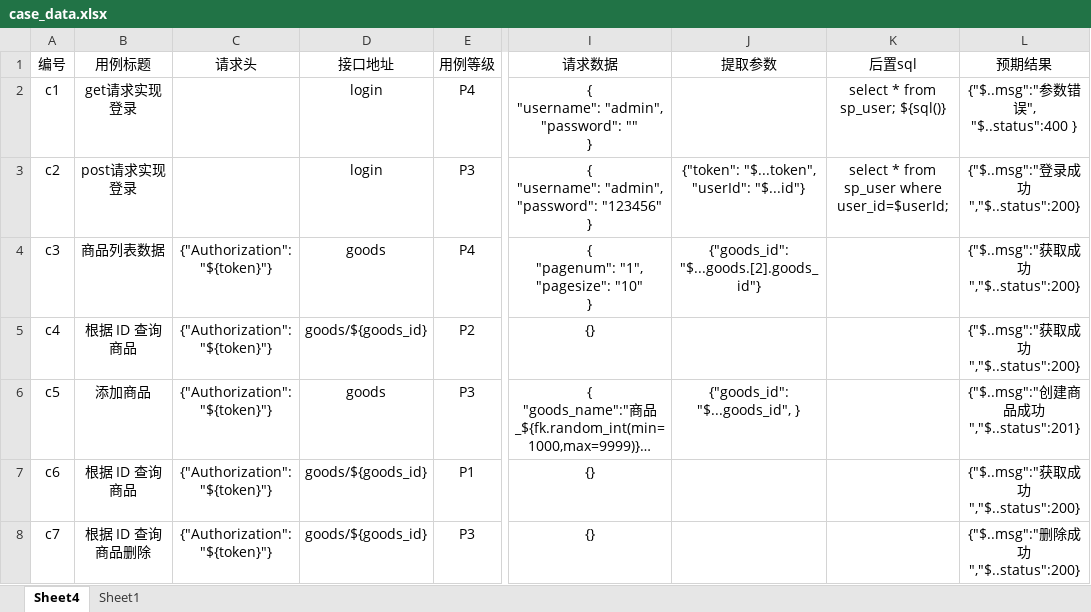
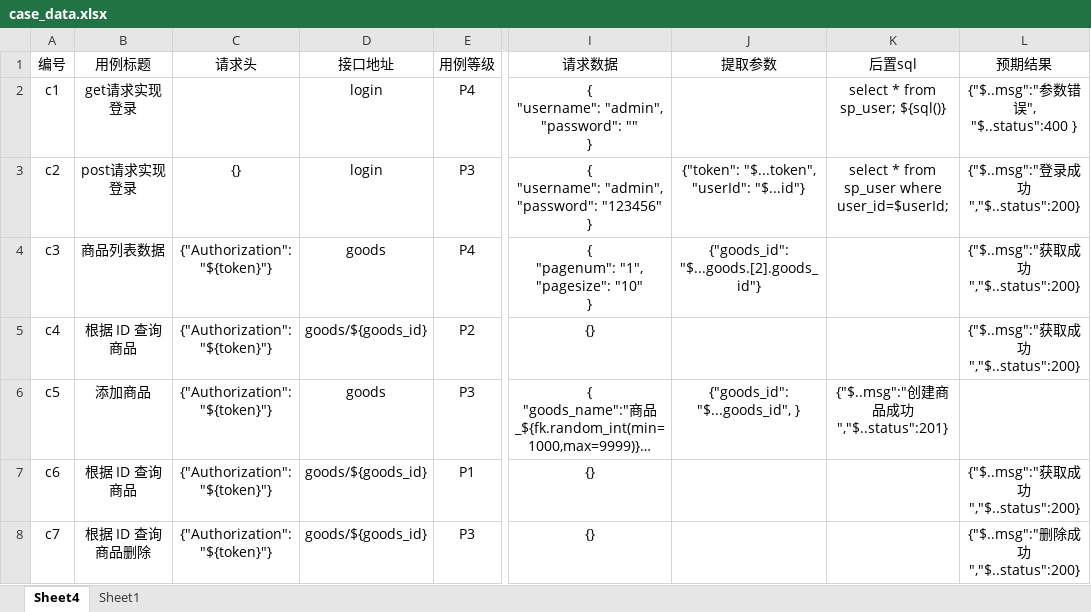
Before and after one commit to HPmojin/pytest_allure_request_20220811, an Excel workbook: data/case_data.xlsx, sheet Sheet4, drawn as a sheet; only a part is shown, gaps mark what is left out; long unchanged cells end in …; values as stored, in another font and other column widths than the file's, no borders; conditional formats not drawn; the diff names each change by its address in the sheet, - before the commit and + after, or states it on an @@ line.

```diff
--- a/data/case_data.xlsx (sheet Sheet4)
+++ b/data/case_data.xlsx (sheet Sheet4)
-C3 (请求头): (empty)
+C3 (请求头): {}
-K6 (后置sql): (empty)
+K6 (后置sql): {"$..msg":"创建商品成功","$..status":201}
-L6 (预期结果): {"$..msg":"创建商品成功","$..status":201}
+L6 (预期结果): (empty)
```
Also changed, not shown: 12 other files.
